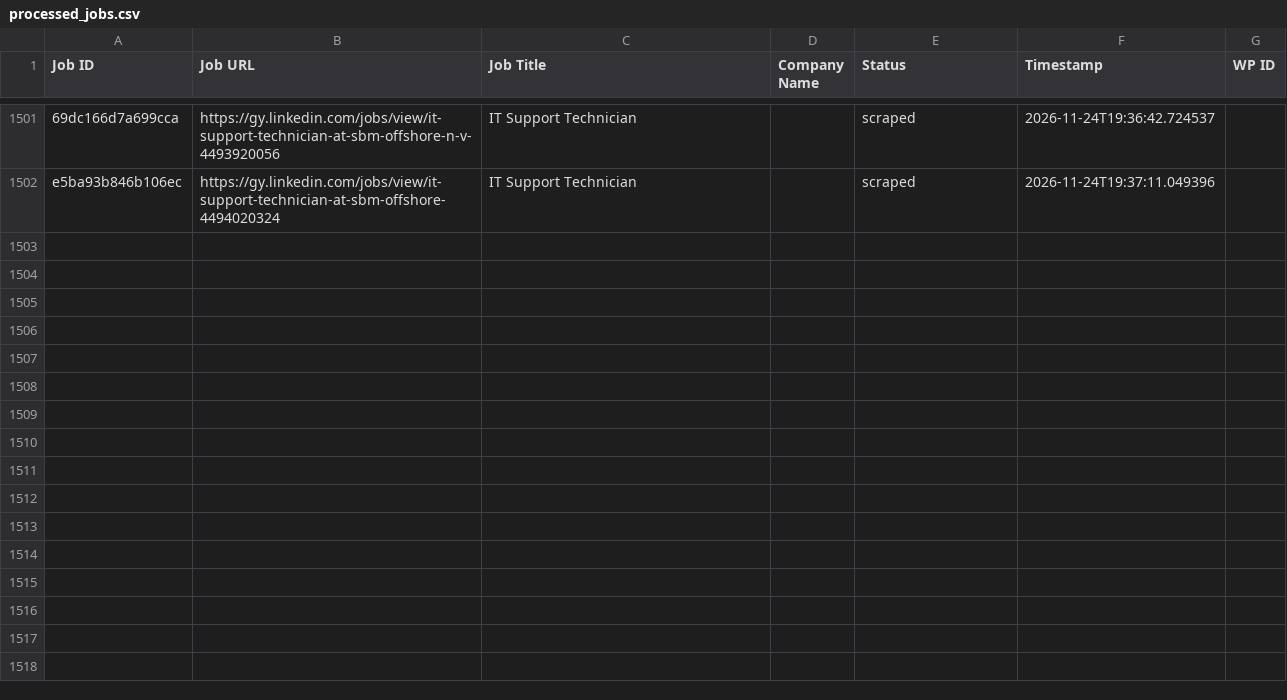
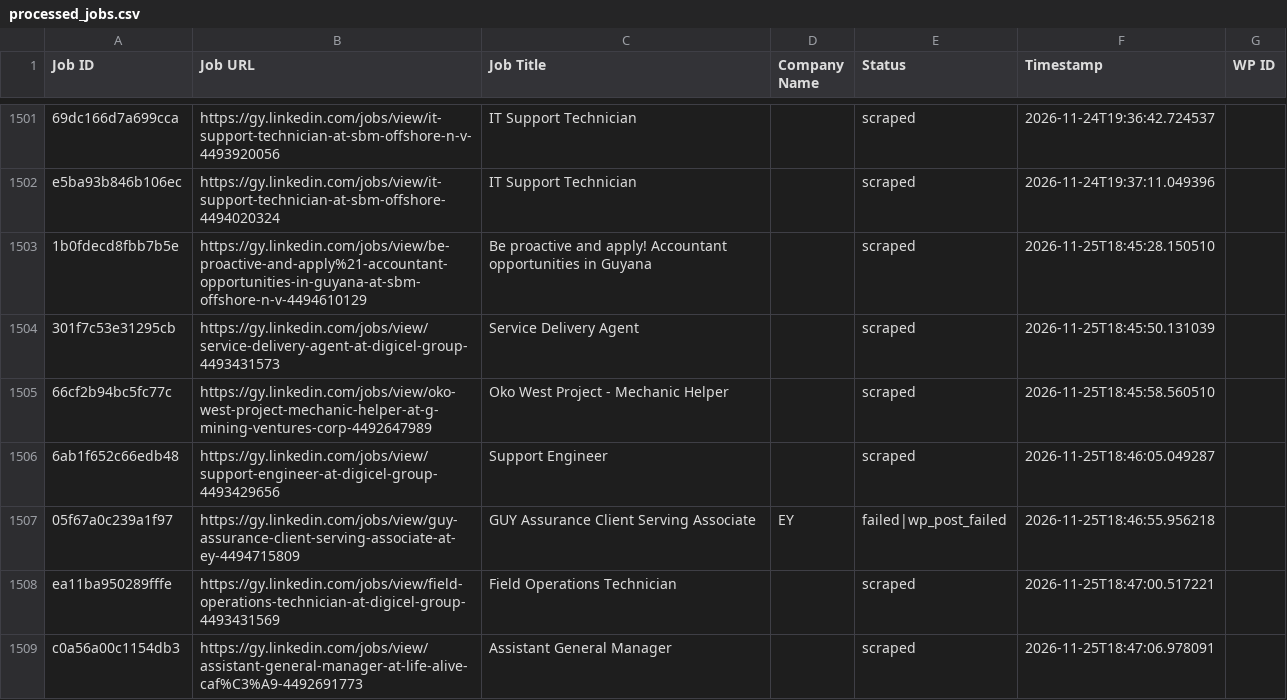
Before and after one commit to mimusdesign/gy, a CSV file: processed_jobs.csv, drawn as a sheet; only a part is shown, gaps mark what is left out; the diff names each change by its address in the sheet, - before the commit and + after, or states it on an @@ line.

```diff
--- a/processed_jobs.csv
+++ b/processed_jobs.csv
+row 1503: 1b0fdecd8fbb7b5e | https://gy.linkedin.com/jobs/view/be-proactive-and-apply%21-accountant-opportunities-in-guyana-at-sbm-offshore-n-v-4494610129 | Be proactive and apply! Accountant opportunities in Guyana |  | scraped | 2026-11-25T18:45:28.150510
+row 1504: 301f7c53e31295cb | https://gy.linkedin.com/jobs/view/service-delivery-agent-at-digicel-group-4493431573 | Service Delivery Agent |  | scraped | 2026-11-25T18:45:50.131039
+row 1505: 66cf2b94bc5fc77c | https://gy.linkedin.com/jobs/view/oko-west-project-mechanic-helper-at-g-mining-ventures-corp-4492647989 | Oko West Project - Mechanic Helper |  | scraped | 2026-11-25T18:45:58.560510
+row 1506: 6ab1f652c66edb48 | https://gy.linkedin.com/jobs/view/support-engineer-at-digicel-group-4493429656 | Support Engineer |  | scraped | 2026-11-25T18:46:05.049287
+row 1507: 05f67a0c239a1f97 | https://gy.linkedin.com/jobs/view/guy-assurance-client-serving-associate-at-ey-4494715809 | GUY Assurance Client Serving Associate | EY | failed|wp_post_failed | 2026-11-25T18:46:55.956218
+row 1508: ea11ba950289fffe | https://gy.linkedin.com/jobs/view/field-operations-technician-at-digicel-group-4493431569 | Field Operations Technician |  | scraped | 2026-11-25T18:47:00.517221
+row 1509: c0a56a00c1154db3 | https://gy.linkedin.com/jobs/view/assistant-general-manager-at-life-alive-caf%C3%A9-4492691773 | Assistant General Manager |  | scraped | 2026-11-25T18:47:06.978091
```
